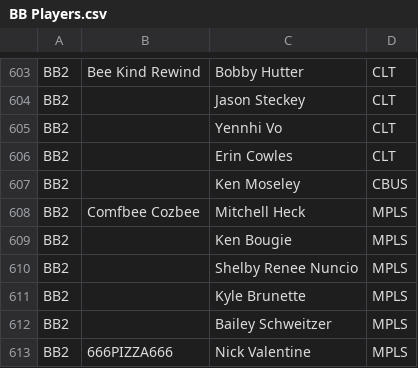
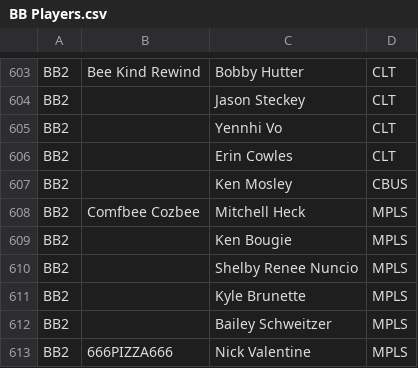
Before and after one commit to dshupp/KQTrueSkill, a CSV file: KQTrueSkill/datasets/BB Players.csv, drawn as a sheet; only a part is shown, gaps mark what is left out.

```diff
--- a/KQTrueSkill/datasets/BB Players.csv
+++ b/KQTrueSkill/datasets/BB Players.csv
@@ -606,3 +606,3 @@ BB2,,Yennhi Vo,CLT
 BB2,,Erin Cowles,CLT
-BB2,,Ken Moseley,CBUS
+BB2,,Ken Mosley,CBUS
 BB2,Comfbee Cozbee,Mitchell Heck,MPLS
```
Also changed, not shown: KQTrueSkill/datasets/2019 Players.csv, KQTrueSkill/datasets/CC Players.csv, 5 other files.
